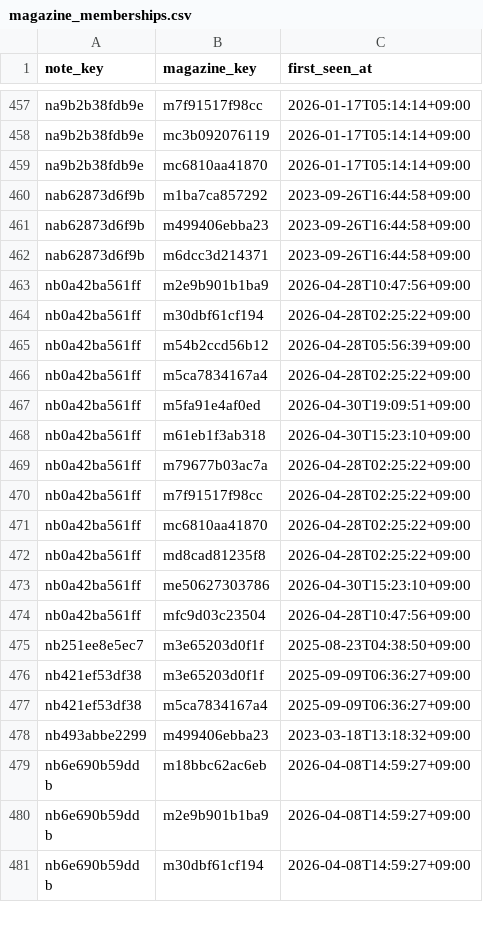
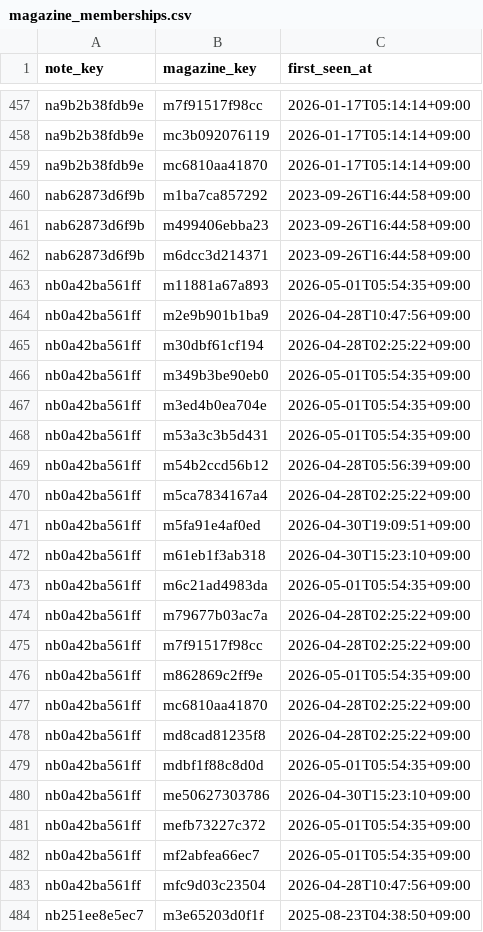
Before and after one commit to hasyamo/note-fan-board, a CSV file: data/hunk_shuntana/magazine_memberships.csv, drawn as a sheet; only a part is shown, gaps mark what is left out; the shorter side is filled out with more unchanged rows.

```diff
--- a/data/hunk_shuntana/magazine_memberships.csv
+++ b/data/hunk_shuntana/magazine_memberships.csv
@@ -462,4 +462,8 @@ nab62873d6f9b,m499406ebba23,2023-09-26T16:44:58+09:00
 nab62873d6f9b,m6dcc3d214371,2023-09-26T16:44:58+09:00
+nb0a42ba561ff,m11881a67a893,2026-05-01T05:54:35+09:00
 nb0a42ba561ff,m2e9b901b1ba9,2026-04-28T10:47:56+09:00
 nb0a42ba561ff,m30dbf61cf194,2026-04-28T02:25:22+09:00
+nb0a42ba561ff,m349b3be90eb0,2026-05-01T05:54:35+09:00
+nb0a42ba561ff,m3ed4b0ea704e,2026-05-01T05:54:35+09:00
+nb0a42ba561ff,m53a3c3b5d431,2026-05-01T05:54:35+09:00
 nb0a42ba561ff,m54b2ccd56b12,2026-04-28T05:56:39+09:00
@@ -468,7 +472,12 @@ nb0a42ba561ff,m5fa91e4af0ed,2026-04-30T19:09:51+09:00
 nb0a42ba561ff,m61eb1f3ab318,2026-04-30T15:23:10+09:00
+nb0a42ba561ff,m6c21ad4983da,2026-05-01T05:54:35+09:00
 nb0a42ba561ff,m79677b03ac7a,2026-04-28T02:25:22+09:00
 nb0a42ba561ff,m7f91517f98cc,2026-04-28T02:25:22+09:00
+nb0a42ba561ff,m862869c2ff9e,2026-05-01T05:54:35+09:00
 nb0a42ba561ff,mc6810aa41870,2026-04-28T02:25:22+09:00
 nb0a42ba561ff,md8cad81235f8,2026-04-28T02:25:22+09:00
+nb0a42ba561ff,mdbf1f88c8d0d,2026-05-01T05:54:35+09:00
 nb0a42ba561ff,me50627303786,2026-04-30T15:23:10+09:00
+nb0a42ba561ff,mefb73227c372,2026-05-01T05:54:35+09:00
+nb0a42ba561ff,mf2abfea66ec7,2026-05-01T05:54:35+09:00
 nb0a42ba561ff,mfc9d03c23504,2026-04-28T10:47:56+09:00
```
Also changed, not shown: data/crisp_chimp0823/likes.csv, data/hunk_shuntana/comments.csv, 56 other files.
